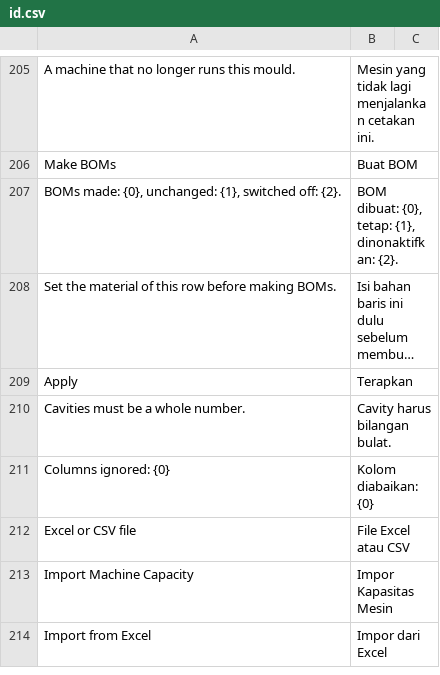
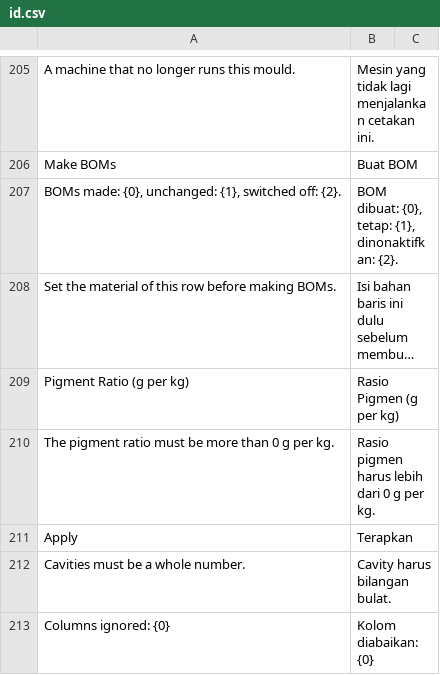
Before and after one commit to delta-anugrah/erp-internal, a CSV file: erp_internal/translations/id.csv, drawn as a sheet; only a part is shown, gaps mark what is left out; the shorter side is filled out with more unchanged rows; long unchanged cells end in …; the diff names each change by its address in the sheet, - before the commit and + after, or states it on an @@ line.

Commit message:
feat(kapasitas): pigment per colour in the capacity BOMs

```diff
--- a/erp_internal/translations/id.csv
+++ b/erp_internal/translations/id.csv
+row 209: Pigment Ratio (g per kg) | Rasio Pigmen (g per kg)
+row 210: The pigment ratio must be more than 0 g per kg. | Rasio pigmen harus lebih dari 0 g per kg.
```
Also changed, not shown: 13 other files.
